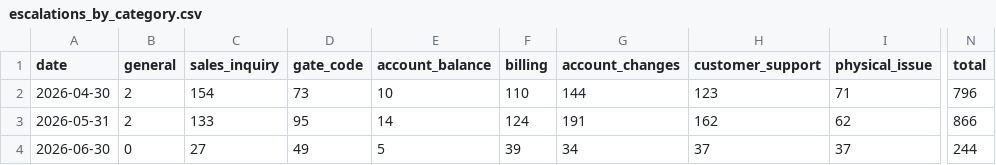
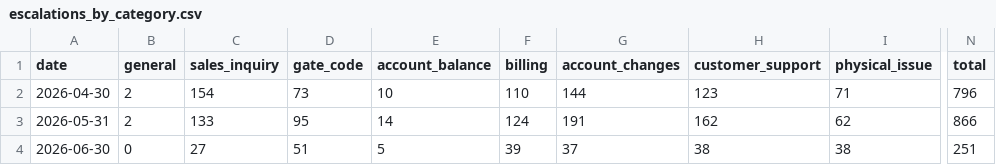
Before and after one commit to scalato/1box-dashboard, a CSV file: data/sp/escalations_by_category.csv, drawn as a sheet; only a part is shown, gaps mark what is left out; the diff names each change by its address in the sheet, - before the commit and + after, or states it on an @@ line.

```diff
--- a/data/sp/escalations_by_category.csv
+++ b/data/sp/escalations_by_category.csv
-D4 (gate_code): 49
+D4 (gate_code): 51
-G4 (account_changes): 34
+G4 (account_changes): 37
-H4 (customer_support): 37
+H4 (customer_support): 38
-I4 (physical_issue): 37
+I4 (physical_issue): 38
-N4 (total): 244
+N4 (total): 251
```
Also changed, not shown: data/sp/conversations_by_category.csv, data/sp/conversations_by_location.csv, 2 other files.
